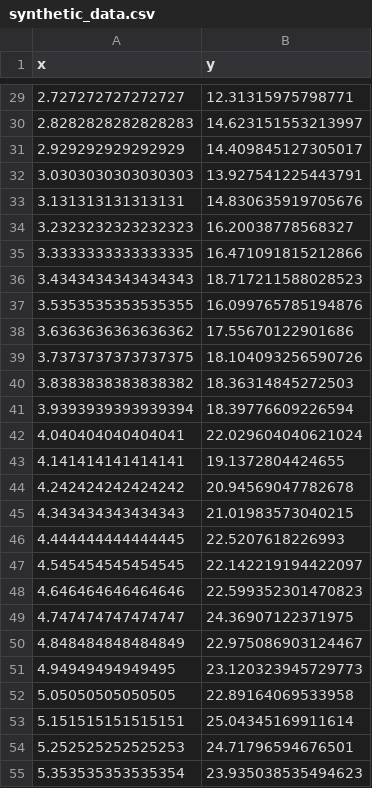
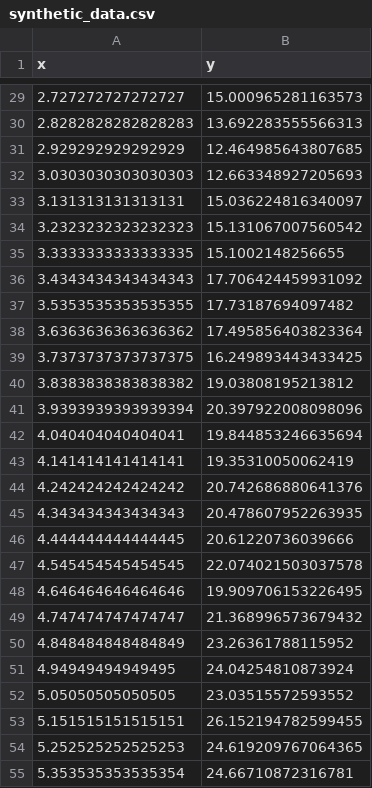
Before and after one commit to jeyadosanjh/DAT5501_git, a CSV file: synthetic_data.csv, drawn as a sheet; only a part is shown, gaps mark what is left out; the diff covers the shown part only.

```diff
--- a/synthetic_data.csv
+++ b/synthetic_data.csv
@@ -29,27 +29,27 @@ x,y
-2.727272727272727,12.31315975798771
-2.8282828282828283,14.623151553213997
-2.929292929292929,14.409845127305017
-3.0303030303030303,13.927541225443791
-3.131313131313131,14.830635919705676
-3.2323232323232323,16.20038778568327
-3.3333333333333335,16.471091815212866
-3.4343434343434343,18.717211588028523
-3.5353535353535355,16.099765785194876
-3.6363636363636362,17.55670122901686
-3.7373737373737375,18.104093256590726
-3.8383838383838382,18.36314845272503
-3.9393939393939394,18.39776609226594
-4.040404040404041,22.029604040621024
-4.141414141414141,19.1372804424655
-4.242424242424242,20.94569047782678
-4.343434343434343,21.01983573040215
-4.444444444444445,22.5207618226993
-4.545454545454545,22.142219194422097
-4.646464646464646,22.599352301470823
-4.747474747474747,24.36907122371975
-4.848484848484849,22.975086903124467
-4.94949494949495,23.120323945729773
-5.05050505050505,22.89164069533958
-5.151515151515151,25.04345169911614
-5.252525252525253,24.71796594676501
-5.353535353535354,23.935038535494623
+2.727272727272727,15.000965281163573
+2.8282828282828283,13.692283555566313
+2.929292929292929,12.464985643807685
+3.0303030303030303,12.663348927205693
+3.131313131313131,15.036224816340097
+3.2323232323232323,15.131067007560542
+3.3333333333333335,15.1002148256655
+3.4343434343434343,17.706424459931092
+3.5353535353535355,17.73187694097482
+3.6363636363636362,17.495856403823364
+3.7373737373737375,16.249893443433425
+3.8383838383838382,19.03808195213812
+3.9393939393939394,20.397922008098096
+4.040404040404041,19.844853246635694
+4.141414141414141,19.35310050062419
+4.242424242424242,20.742686880641376
+4.343434343434343,20.478607952263935
+4.444444444444445,20.61220736039666
+4.545454545454545,22.074021503037578
+4.646464646464646,19.909706153226495
+4.747474747474747,21.368996573679432
+4.848484848484849,23.26361788115952
+4.94949494949495,24.04254810873924
+5.05050505050505,23.03515572593552
+5.151515151515151,26.152194782599455
+5.252525252525253,24.619209767064365
+5.353535353535354,24.66710872316781
```
Also changed, not shown: 73 edited cells elsewhere in this file, 1 other file.
